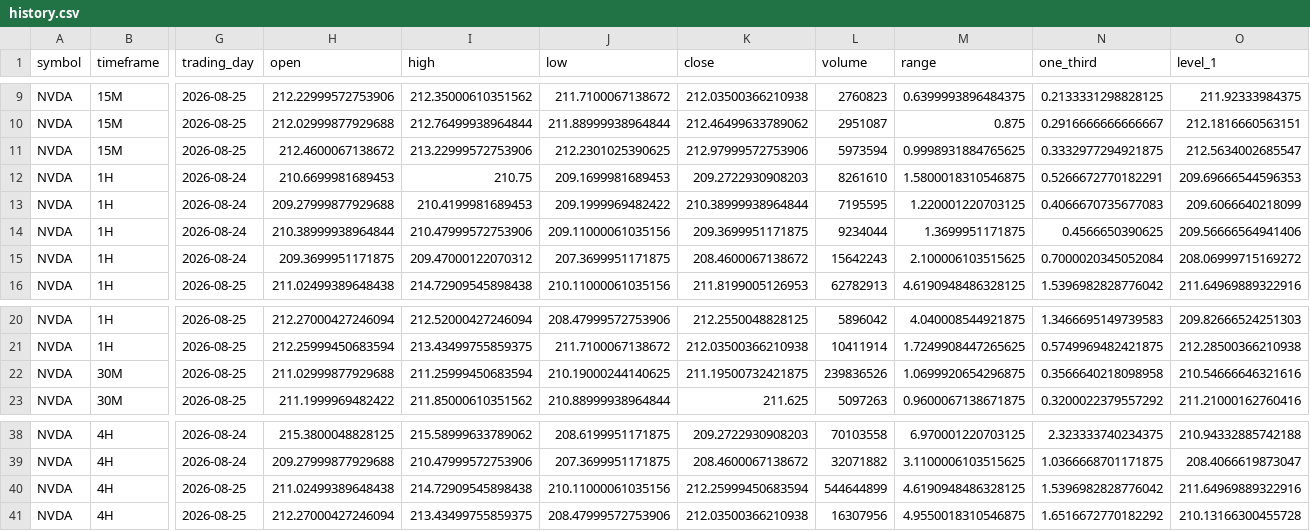
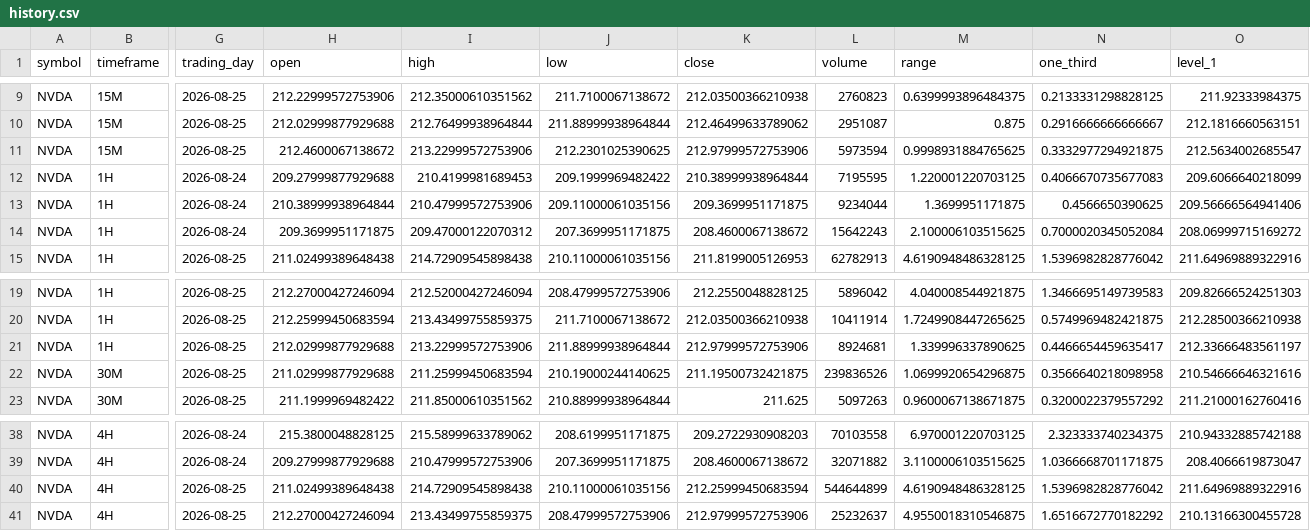
Before and after one commit to Einsteinmonkey/NvidiaRuleofThirds, a CSV file: results/history.csv, drawn as a sheet; only a part is shown, gaps mark what is left out; removed rows and columns are numbered as before the commit, all else as after; rows hold the shown columns only; the diff names each change by its address in the sheet, - before the commit and + after, or states it on an @@ line.

```diff
--- a/results/history.csv
+++ b/results/history.csv
-row 12: NVDA | 1H | 2026-08-24 | 210.6699981689453 | 210.75 | 209.1699981689453 | 209.2722930908203 | 8261610 | 1.5800018310546875 | 0.5266672770182291 | 209.69666544596353
+row 21: NVDA | 1H | 2026-08-25 | 212.02999877929688 | 213.22999572753906 | 211.88999938964844 | 212.97999572753906 | 8924681 | 1.339996337890625 | 0.4466654459635417 | 212.33666483561197
-K41 (close): 212.03500366210938
+K41 (close): 212.97999572753906
-L41 (volume): 16307956
+L41 (volume): 25232637
```
Also changed, not shown: 4 other files.
